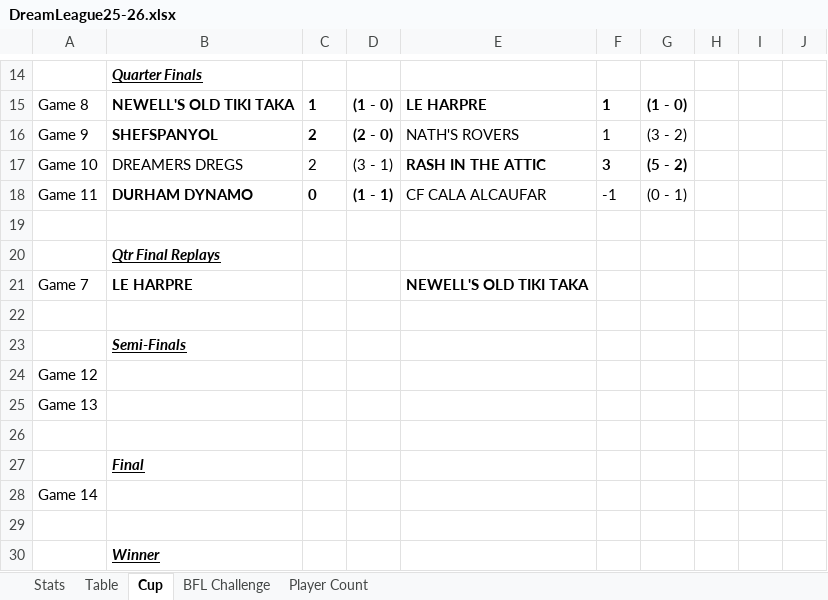
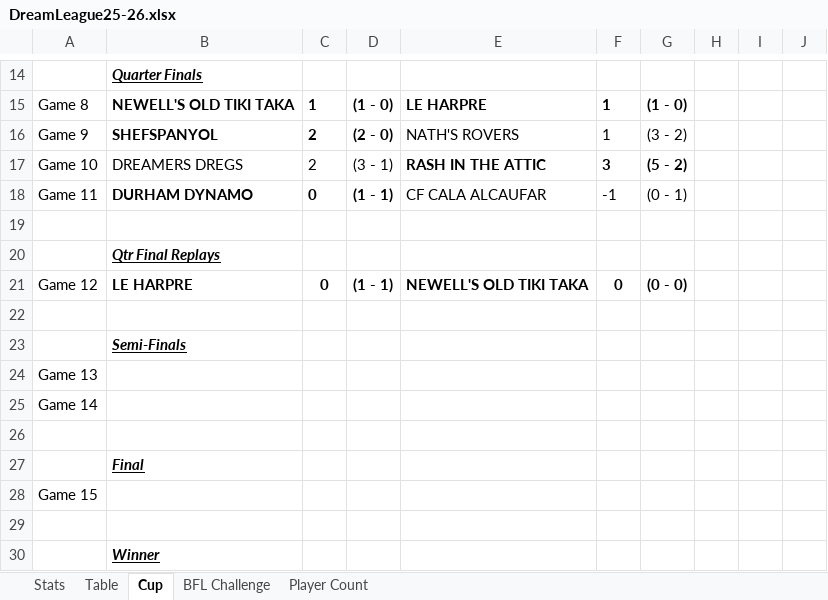
Before and after one commit to sgbstats/dreamleague, an Excel workbook: data/DreamLeague25-26.xlsx, sheet Cup, drawn as a sheet; only a part is shown, gaps mark what is left out; values as stored, in another font and other column widths than the file's, no borders; removed rows and columns are numbered as before the commit, all else as after; the diff names each change by its address in the sheet, - before the commit and + after, or states it on an @@ line.

```diff
--- a/data/DreamLeague25-26.xlsx (sheet Cup)
+++ b/data/DreamLeague25-26.xlsx (sheet Cup)
-row 21: Game 7 | LE HARPRE |  |  | NEWELL'S OLD TIKI TAKA
+row 21: Game 12 | LE HARPRE | 0 | (1 - 1) | NEWELL'S OLD TIKI TAKA | 0 | (0 - 0)
-row 24: Game 12
+row 25: Game 14
-A28: Game 14
+A28: Game 15
```
Also changed, not shown: sheet Stats, sheet Table, 7 other files.
